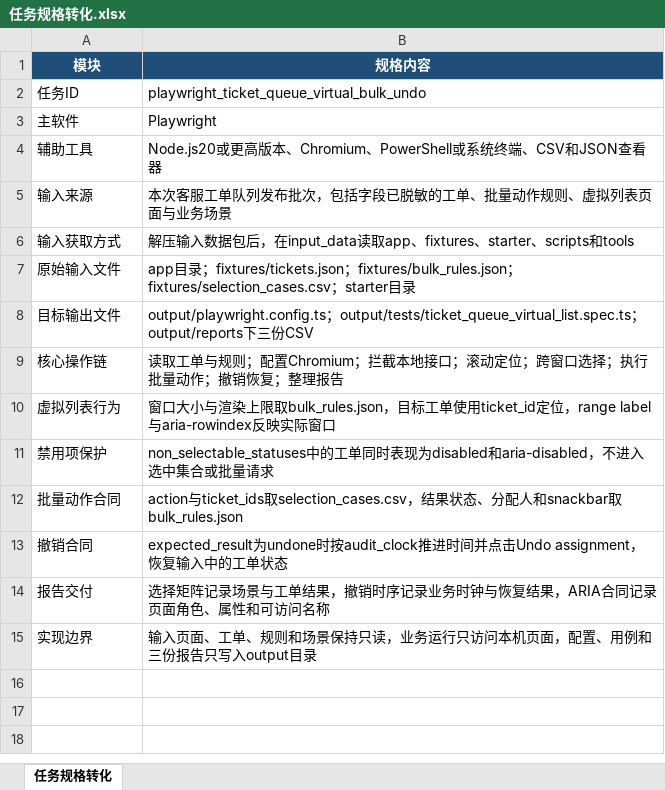
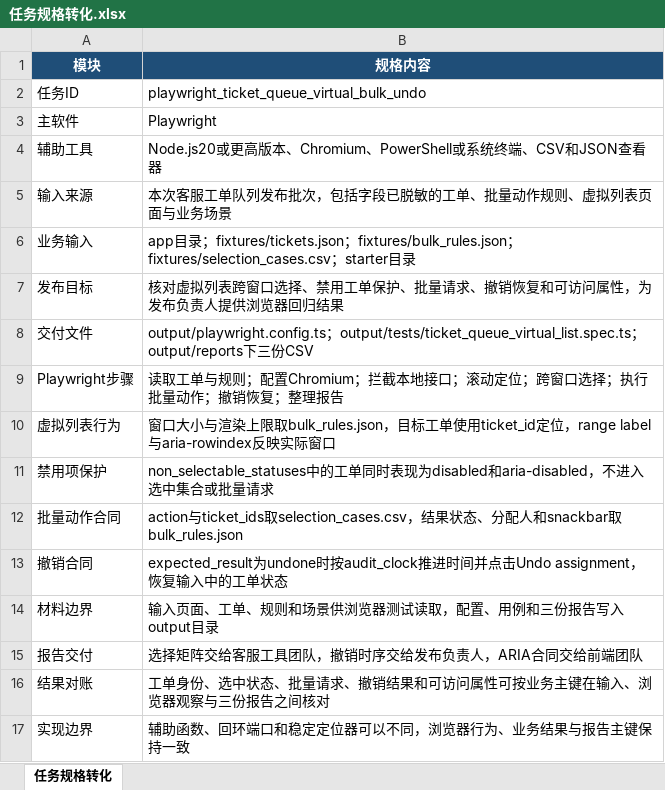
Before and after one commit to CLK123654/ale-q10422-windows-repro, an Excel workbook: artifacts/任务规格转化.xlsx, sheet 任务规格转化, drawn as a sheet; values as stored, in another font and other column widths than the file's, no borders; removed rows and columns are numbered as before the commit, all else as after; the diff names each change by its address in the sheet, - before the commit and + after, or states it on an @@ line.

```diff
--- a/artifacts/任务规格转化.xlsx (sheet 任务规格转化)
+++ b/artifacts/任务规格转化.xlsx (sheet 任务规格转化)
-row 6: 输入获取方式 | 解压输入数据包后，在input_data读取app、fixtures、starter、scripts和tools
-A6 (模块): 原始输入文件
+A6 (模块): 业务输入
+row 7: 发布目标 | 核对虚拟列表跨窗口选择、禁用工单保护、批量请求、撤销恢复和可访问属性，为发布负责人提供浏览器回归结果
-A8 (模块): 目标输出文件
+A8 (模块): 交付文件
-A9 (模块): 核心操作链
+A9 (模块): Playwright步骤
+row 14: 材料边界 | 输入页面、工单、规则和场景供浏览器测试读取，配置、用例和三份报告写入output目录
-B15 (规格内容): 选择矩阵记录场景与工单结果，撤销时序记录业务时钟与恢复结果，ARIA合同记录页面角色、属性和可访问名称
+B15 (规格内容): 选择矩阵交给客服工具团队，撤销时序交给发布负责人，ARIA合同交给前端团队
+row 16: 结果对账 | 工单身份、选中状态、批量请求、撤销结果和可访问属性可按业务主键在输入、浏览器观察与三份报告之间核对
-B17 (规格内容): 输入页面、工单、规则和场景保持只读，业务运行只访问本机页面，配置、用例和三份报告只写入output目录
+B17 (规格内容): 辅助函数、回环端口和稳定定位器可以不同，浏览器行为、业务结果与报告主键保持一致
```
Also changed, not shown: 8 other files.
